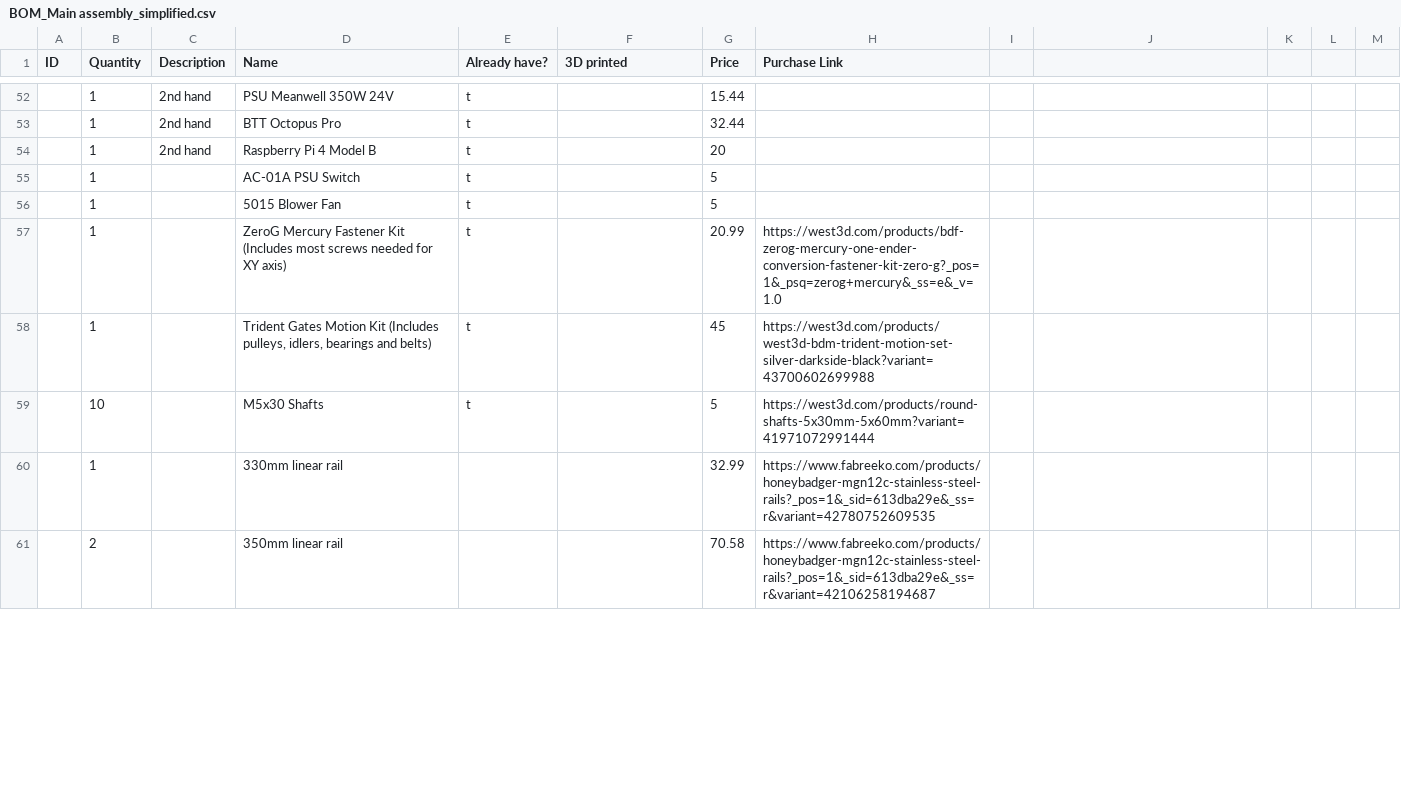
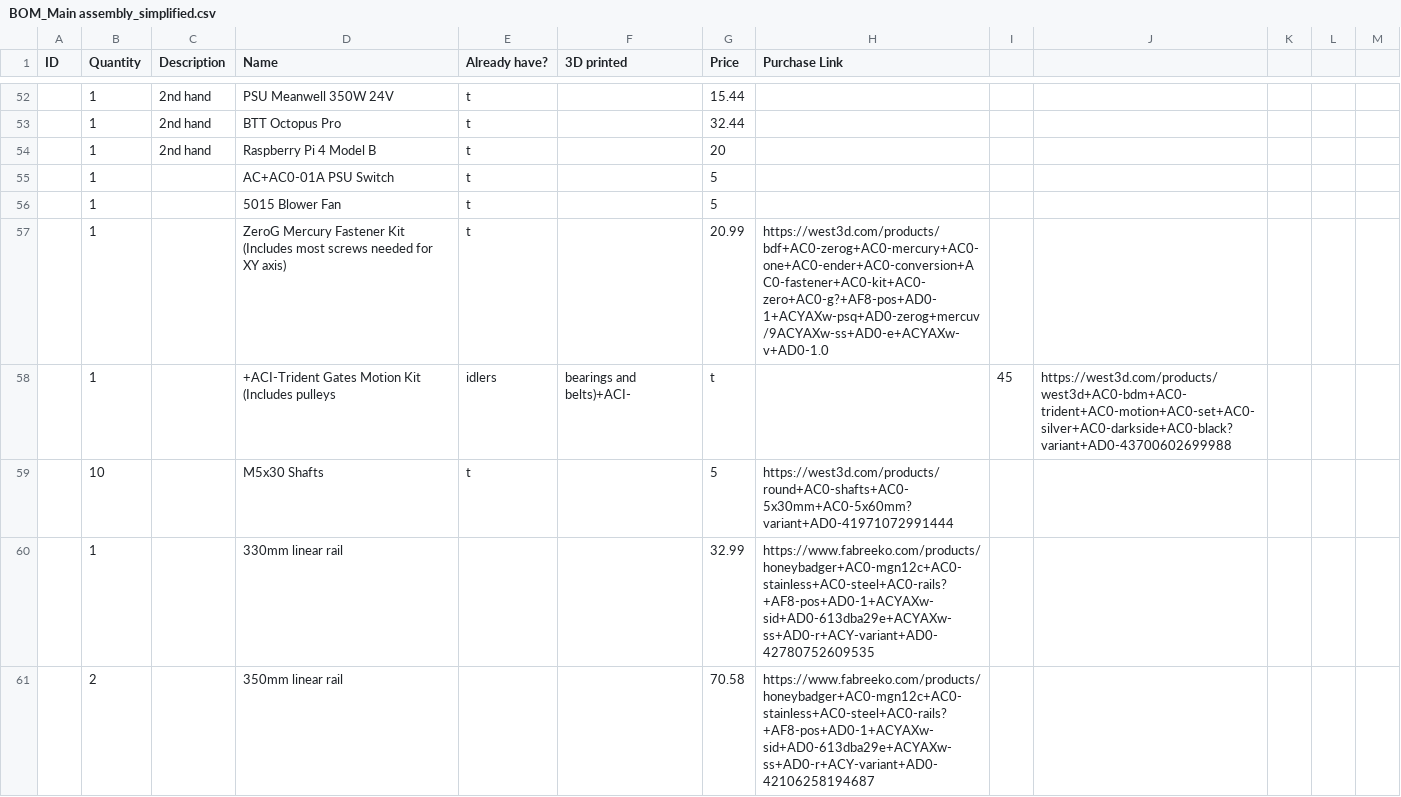
Before and after one commit to techy-robot/Meteoroid, a CSV file: BOM_Main assembly_simplified.csv, drawn as a sheet; only a part is shown, gaps mark what is left out; the diff covers the shown part only.

```diff
--- a/BOM_Main assembly_simplified.csv
+++ b/BOM_Main assembly_simplified.csv
@@ -54,8 +54,8 @@ ID,Quantity,Description,Name,Already have?,3D printed,Price,Purchase Link
 ,1,2nd hand,Raspberry Pi 4 Model B,t,,20,
-,1,,AC-01A PSU Switch,t,,5,
+,1,,AC+AC0-01A PSU Switch,t,,5,
 ,1,,5015 Blower Fan,t,,5,
-,1,,ZeroG Mercury Fastener Kit (Includes most screws needed for XY axis),t,,20.99,https://west3d.com/products/bdf-zerog-mercury-one-ender-conversion-fastener-kit-zero-g?_pos=1&_psq=zerog+mercury&_ss=e&_v=1.0
-,1,,"Trident Gates Motion Kit (Includes pulleys, idlers, bearings and belts)",t,,45,https://west3d.com/products/west3d-bdm-trident-motion-set-silver-darkside-black?variant=43700602699988
-,10,,M5x30 Shafts,t,,5,https://west3d.com/products/round-shafts-5x30mm-5x60mm?variant=41971072991444
-,1,,330mm linear rail,,,32.99,https://www.fabreeko.com/products/honeybadger-mgn12c-stainless-steel-rails?_pos=1&_sid=613dba29e&_ss=r&variant=42780752609535
-,2,,350mm linear rail,,,70.58,https://www.fabreeko.com/products/honeybadger-mgn12c-stainless-steel-rails?_pos=1&_sid=613dba29e&_ss=r&variant=42106258194687
+,1,,ZeroG Mercury Fastener Kit (Includes most screws needed for XY axis),t,,20.99,https://west3d.com/products/bdf+AC0-zerog+AC0-mercury+AC0-one+AC0-ender+AC0-conversion+AC0-fastener+AC0-kit+AC0-zero+AC0-g?+AF8-pos+AD0-1+ACYAXw-psq+AD0-zerog+mercuv/9ACYAXw-ss+AD0-e+ACYAXw-v+AD0-1.0
+,1,,+ACI-Trident Gates Motion Kit (Includes pulleys, idlers, bearings and belts)+ACI-,t,,45,https://west3d.com/products/west3d+AC0-bdm+AC0-trident+AC0-motion+AC0-set+AC0-silver+AC0-darkside+AC0-black?variant+AD0-43700602699988
+,10,,M5x30 Shafts,t,,5,https://west3d.com/products/round+AC0-shafts+AC0-5x30mm+AC0-5x60mm?variant+AD0-41971072991444
+,1,,330mm linear rail,,,32.99,https://www.fabreeko.com/products/honeybadger+AC0-mgn12c+AC0-stainless+AC0-steel+AC0-rails?+AF8-pos+AD0-1+ACYAXw-sid+AD0-613dba29e+ACYAXw-ss+AD0-r+ACY-variant+AD0-42780752609535
+,2,,350mm linear rail,,,70.58,https://www.fabreeko.com/products/honeybadger+AC0-mgn12c+AC0-stainless+AC0-steel+AC0-rails?+AF8-pos+AD0-1+ACYAXw-sid+AD0-613dba29e+ACYAXw-ss+AD0-r+ACY-variant+AD0-42106258194687
```
Also changed, not shown: 8 added rows, 6 removed rows and 31 edited cells elsewhere in this file, 2 other files.
